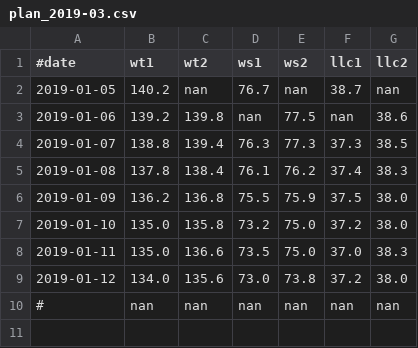
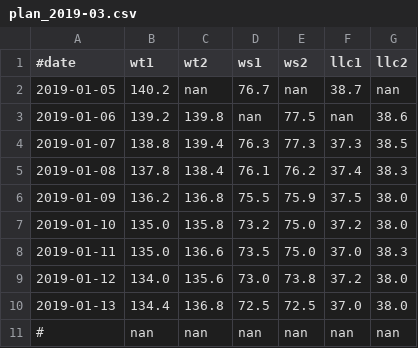
Before and after one commit to lguangyu/MySympWeightNotes, a CSV file: data/plan_2019-03.csv, drawn as a sheet; the diff names each change by its address in the sheet, - before the commit and + after, or states it on an @@ line.

Commit message:
2019-01-14

```diff
--- a/data/plan_2019-03.csv
+++ b/data/plan_2019-03.csv
+row 10: 2019-01-13 | 134.4 | 136.8 | 72.5 | 72.5 | 37.0 | 38.0
```
